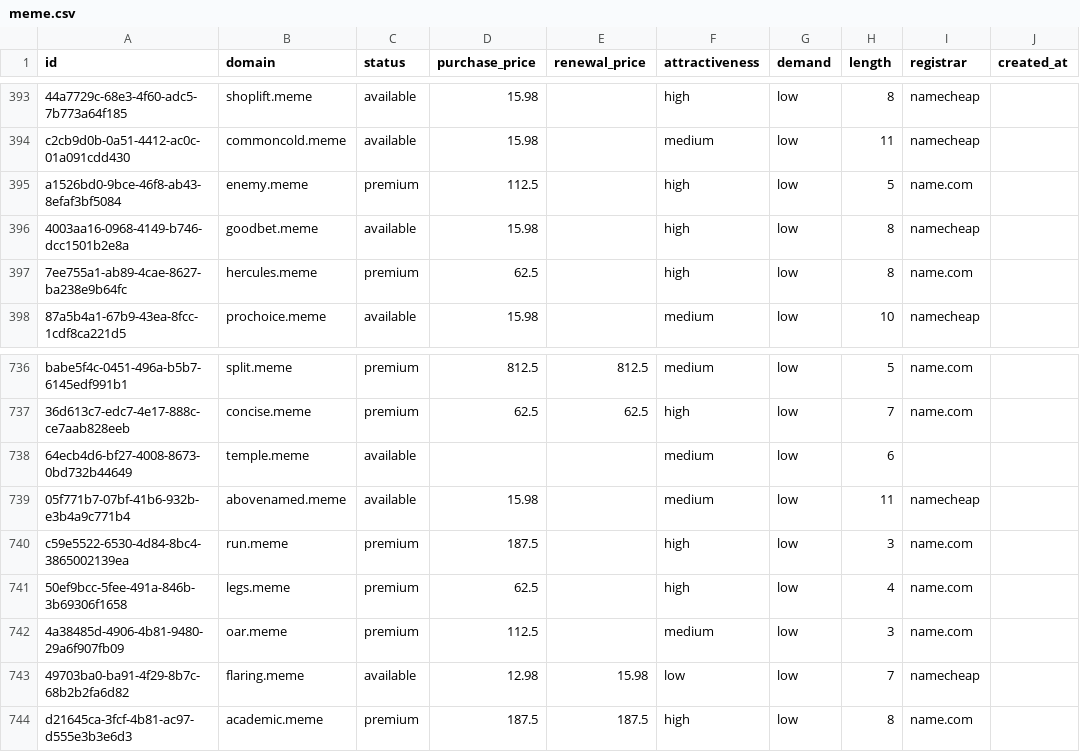
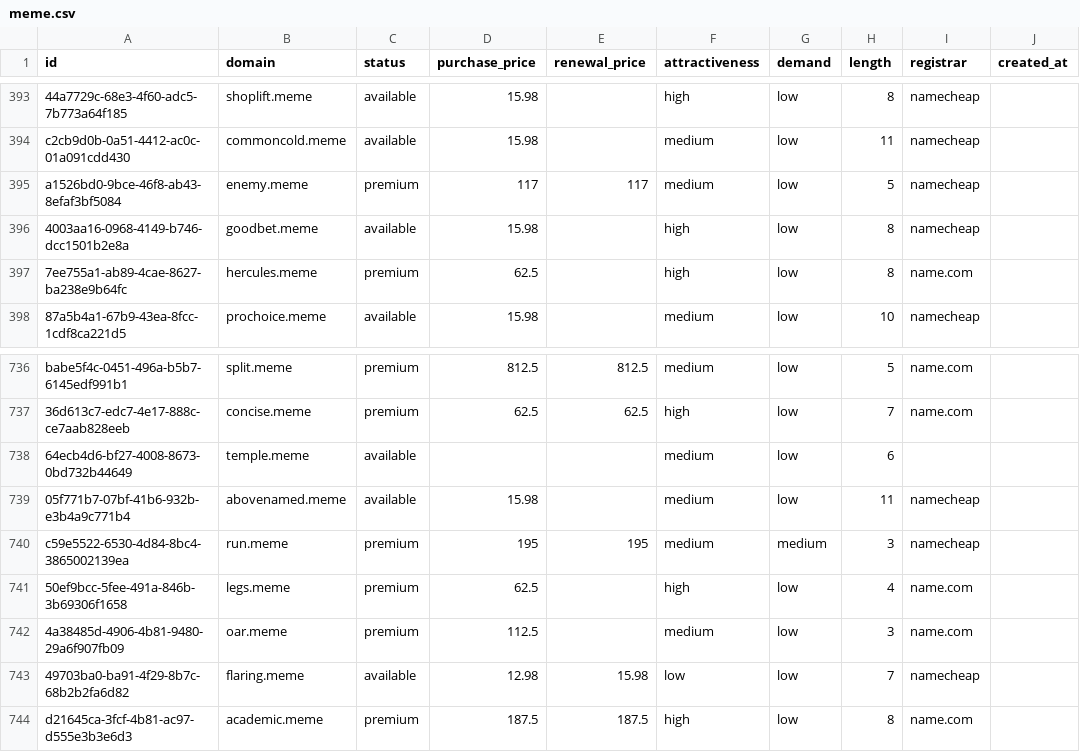
Before and after one commit to UniqueDomains/meme-oneword-domains, a CSV file: meme.csv, drawn as a sheet; only a part is shown, gaps mark what is left out; the diff names each change by its address in the sheet, - before the commit and + after, or states it on an @@ line.

Commit message:
Domains update

```diff
--- a/meme.csv
+++ b/meme.csv
-D395 (purchase_price): 112.5
+D395 (purchase_price): 117
-E395 (renewal_price): (empty)
+E395 (renewal_price): 117
-F395 (attractiveness): high
+F395 (attractiveness): medium
-I395 (registrar): name.com
+I395 (registrar): namecheap
-D740 (purchase_price): 187.5
+D740 (purchase_price): 195
-E740 (renewal_price): (empty)
+E740 (renewal_price): 195
-F740 (attractiveness): high
+F740 (attractiveness): medium
-G740 (demand): low
+G740 (demand): medium
-I740 (registrar): name.com
+I740 (registrar): namecheap
```
Also changed, not shown: 4 other files.
